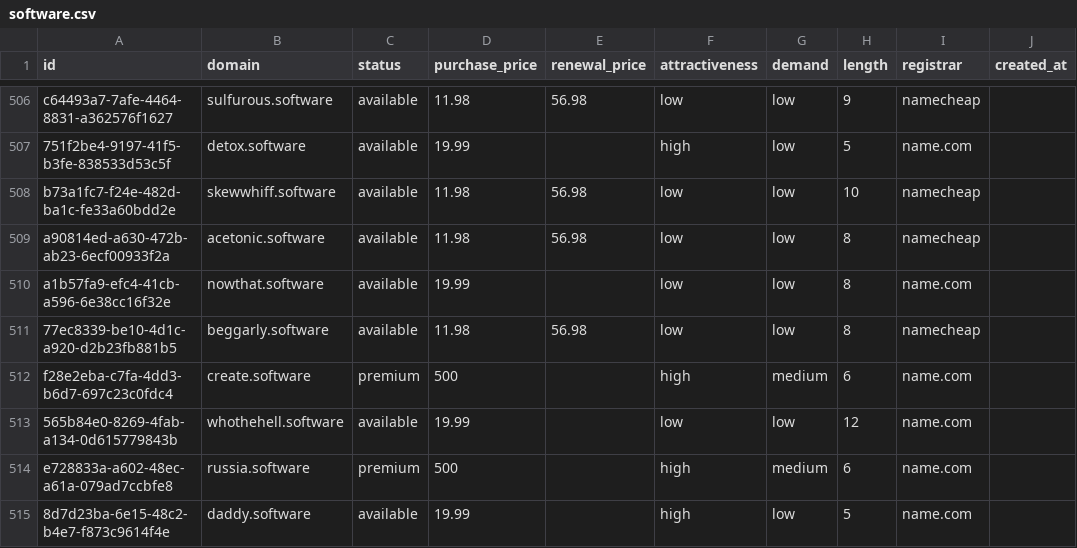
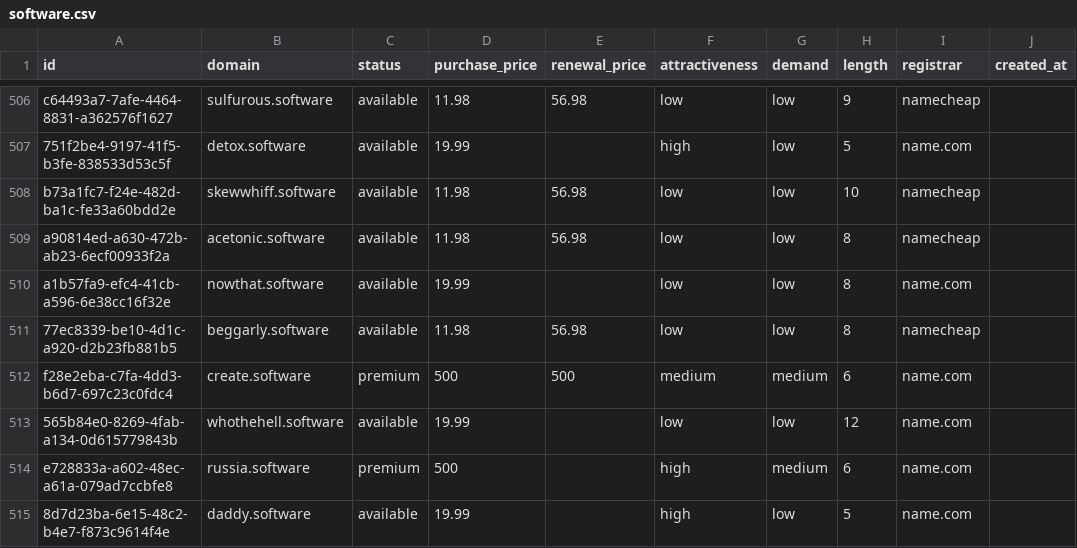
Before and after one commit to UniqueDomains/software-oneword-domains, a CSV file: software.csv, drawn as a sheet; only a part is shown, gaps mark what is left out; the diff names each change by its address in the sheet, - before the commit and + after, or states it on an @@ line.

Commit message:
Domains update

```diff
--- a/software.csv
+++ b/software.csv
-E512 (renewal_price): (empty)
+E512 (renewal_price): 500
-F512 (attractiveness): high
+F512 (attractiveness): medium
```
Also changed, not shown: 4 other files.
